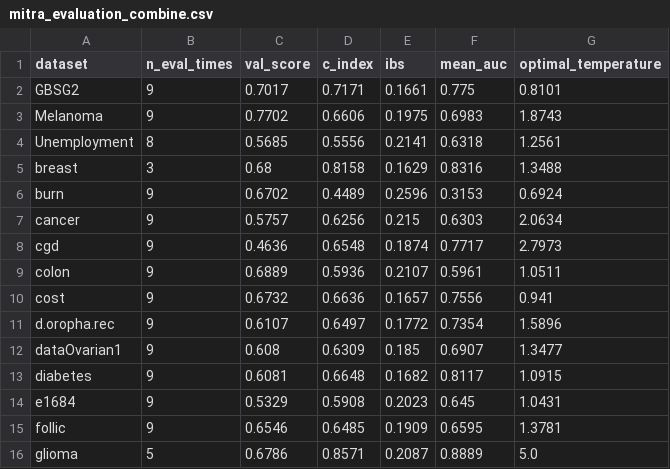
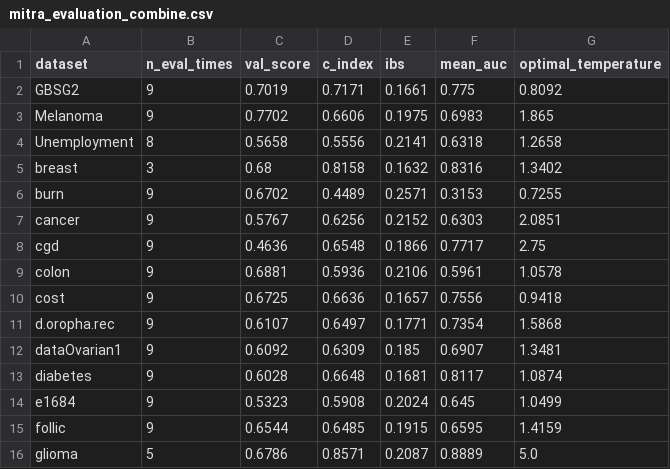
Before and after one commit to dain20000222/survival-tabpfn, a CSV file: mitra_evaluation_combine.csv, drawn as a sheet; only a part is shown; the diff covers the shown part only.

```diff
--- a/mitra_evaluation_combine.csv
+++ b/mitra_evaluation_combine.csv
@@ -1,16 +1,16 @@
 dataset,n_eval_times,val_score,c_index,ibs,mean_auc,optimal_temperature
-GBSG2,9,0.7017,0.7171,0.1661,0.775,0.8101
-Melanoma,9,0.7702,0.6606,0.1975,0.6983,1.8743
-Unemployment,8,0.5685,0.5556,0.2141,0.6318,1.2561
-breast,3,0.68,0.8158,0.1629,0.8316,1.3488
-burn,9,0.6702,0.4489,0.2596,0.3153,0.6924
-cancer,9,0.5757,0.6256,0.215,0.6303,2.0634
-cgd,9,0.4636,0.6548,0.1874,0.7717,2.7973
-colon,9,0.6889,0.5936,0.2107,0.5961,1.0511
-cost,9,0.6732,0.6636,0.1657,0.7556,0.941
-d.oropha.rec,9,0.6107,0.6497,0.1772,0.7354,1.5896
-dataOvarian1,9,0.608,0.6309,0.185,0.6907,1.3477
-diabetes,9,0.6081,0.6648,0.1682,0.8117,1.0915
-e1684,9,0.5329,0.5908,0.2023,0.645,1.0431
-follic,9,0.6546,0.6485,0.1909,0.6595,1.3781
+GBSG2,9,0.7019,0.7171,0.1661,0.775,0.8092
+Melanoma,9,0.7702,0.6606,0.1975,0.6983,1.865
+Unemployment,8,0.5658,0.5556,0.2141,0.6318,1.2658
+breast,3,0.68,0.8158,0.1632,0.8316,1.3402
+burn,9,0.6702,0.4489,0.2571,0.3153,0.7255
+cancer,9,0.5767,0.6256,0.2152,0.6303,2.0851
+cgd,9,0.4636,0.6548,0.1866,0.7717,2.75
+colon,9,0.6881,0.5936,0.2106,0.5961,1.0578
+cost,9,0.6725,0.6636,0.1657,0.7556,0.9418
+d.oropha.rec,9,0.6107,0.6497,0.1771,0.7354,1.5868
+dataOvarian1,9,0.6092,0.6309,0.185,0.6907,1.3481
+diabetes,9,0.6028,0.6648,0.1681,0.8117,1.0874
+e1684,9,0.5323,0.5908,0.2024,0.645,1.0499
+follic,9,0.6544,0.6485,0.1915,0.6595,1.4159
 glioma,5,0.6786,0.8571,0.2087,0.8889,5.0
```
Also changed, not shown: 30 edited cells elsewhere in this file, 11 other files.
